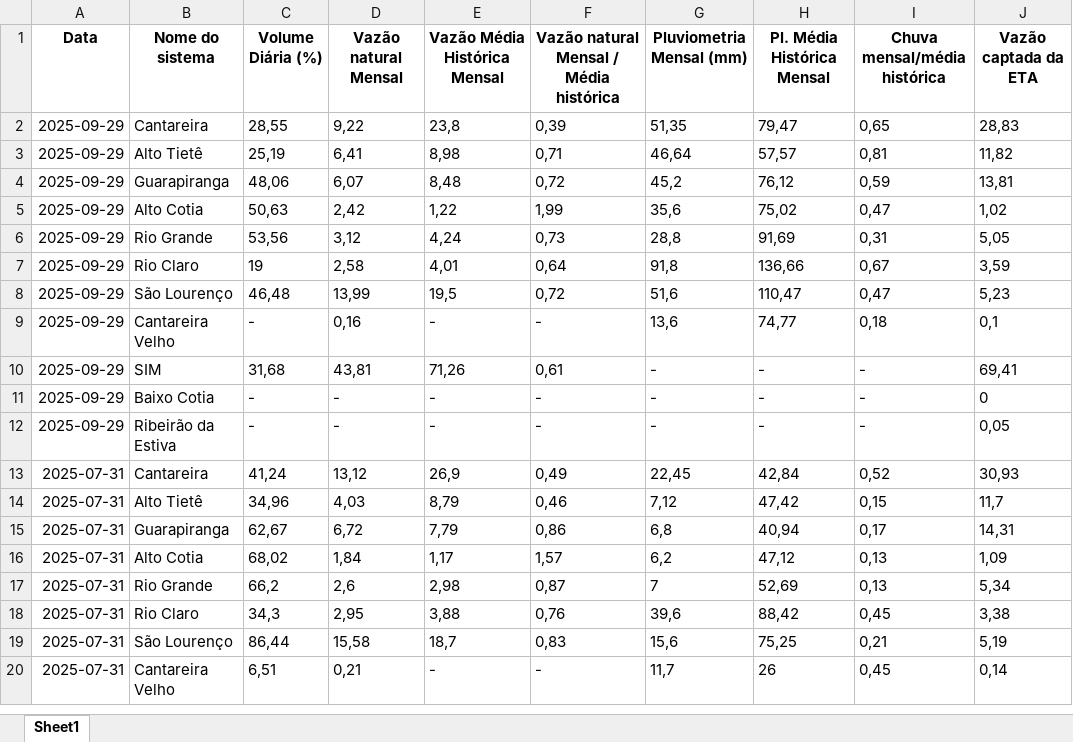
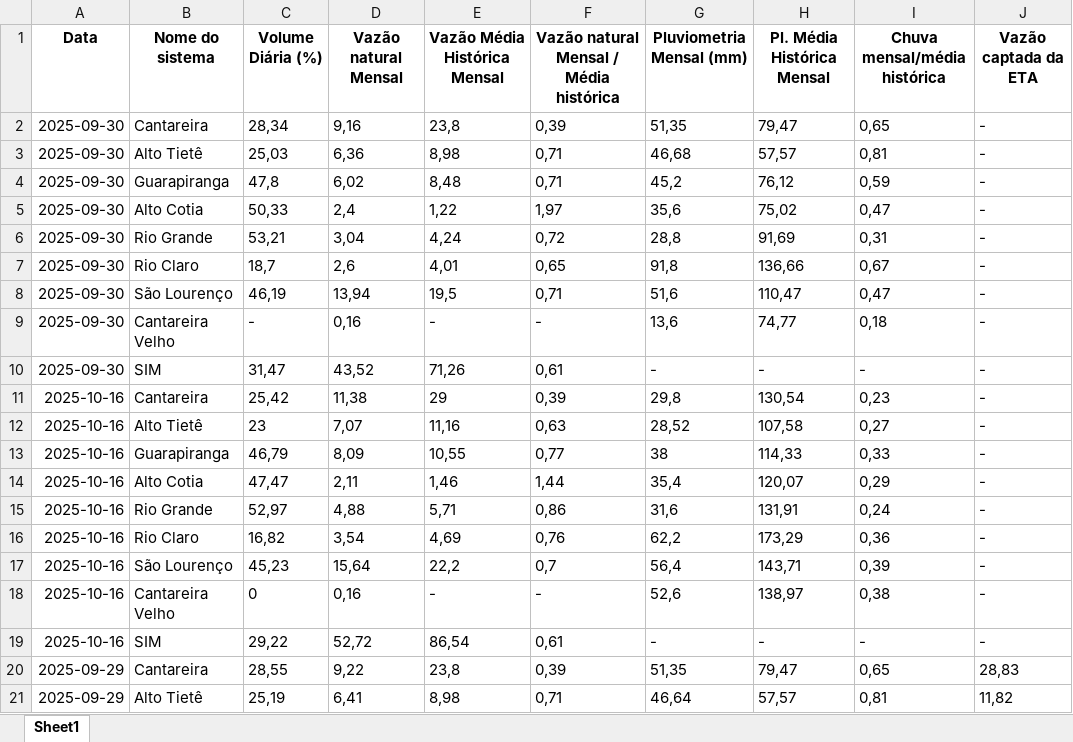
Before and after one commit to BIT-Analytics/extract_sabesp, an Excel workbook: resultados/dados_mananciais_adequados.xlsx, sheet Sheet1, drawn as a sheet; only a part is shown; the shorter side is filled out with more unchanged rows; values as stored, in another font and other column widths than the file's, no borders; the diff names each change by its address in the sheet, - before the commit and + after, or states it on an @@ line.

```diff
--- a/resultados/dados_mananciais_adequados.xlsx (sheet Sheet1)
+++ b/resultados/dados_mananciais_adequados.xlsx (sheet Sheet1)
+row 2: 2025-09-30 | Cantareira | 28,34 | 9,16 | 23,8 | 0,39 | 51,35 | 79,47 | 0,65 | -
+row 3: 2025-09-30 | Alto Tietê | 25,03 | 6,36 | 8,98 | 0,71 | 46,68 | 57,57 | 0,81 | -
+row 4: 2025-09-30 | Guarapiranga | 47,8 | 6,02 | 8,48 | 0,71 | 45,2 | 76,12 | 0,59 | -
+row 5: 2025-09-30 | Alto Cotia | 50,33 | 2,4 | 1,22 | 1,97 | 35,6 | 75,02 | 0,47 | -
+row 6: 2025-09-30 | Rio Grande | 53,21 | 3,04 | 4,24 | 0,72 | 28,8 | 91,69 | 0,31 | -
+row 7: 2025-09-30 | Rio Claro | 18,7 | 2,6 | 4,01 | 0,65 | 91,8 | 136,66 | 0,67 | -
+row 8: 2025-09-30 | São Lourenço | 46,19 | 13,94 | 19,5 | 0,71 | 51,6 | 110,47 | 0,47 | -
+row 9: 2025-09-30 | Cantareira Velho | - | 0,16 | - | - | 13,6 | 74,77 | 0,18 | -
+row 10: 2025-09-30 | SIM | 31,47 | 43,52 | 71,26 | 0,61 | - | - | - | -
+row 11: 2025-10-16 | Cantareira | 25,42 | 11,38 | 29 | 0,39 | 29,8 | 130,54 | 0,23 | -
+row 12: 2025-10-16 | Alto Tietê | 23 | 7,07 | 11,16 | 0,63 | 28,52 | 107,58 | 0,27 | -
+row 13: 2025-10-16 | Guarapiranga | 46,79 | 8,09 | 10,55 | 0,77 | 38 | 114,33 | 0,33 | -
+row 14: 2025-10-16 | Alto Cotia | 47,47 | 2,11 | 1,46 | 1,44 | 35,4 | 120,07 | 0,29 | -
+row 15: 2025-10-16 | Rio Grande | 52,97 | 4,88 | 5,71 | 0,86 | 31,6 | 131,91 | 0,24 | -
+row 16: 2025-10-16 | Rio Claro | 16,82 | 3,54 | 4,69 | 0,76 | 62,2 | 173,29 | 0,36 | -
+row 17: 2025-10-16 | São Lourenço | 45,23 | 15,64 | 22,2 | 0,7 | 56,4 | 143,71 | 0,39 | -
+row 18: 2025-10-16 | Cantareira Velho | 0 | 0,16 | - | - | 52,6 | 138,97 | 0,38 | -
+row 19: 2025-10-16 | SIM | 29,22 | 52,72 | 86,54 | 0,61 | - | - | - | -
```
Also changed, not shown: 3 other files.
